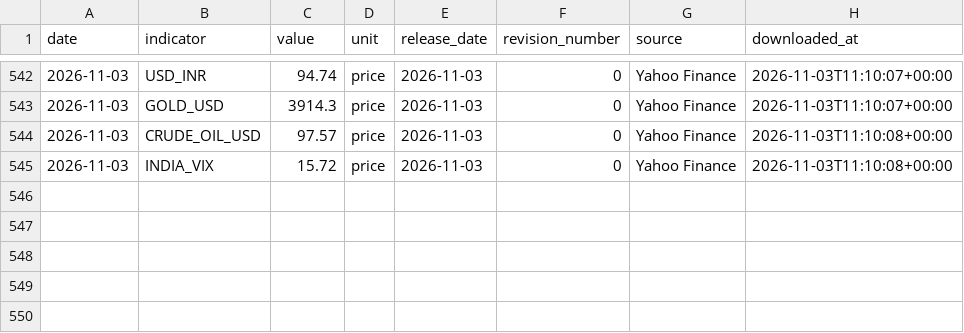
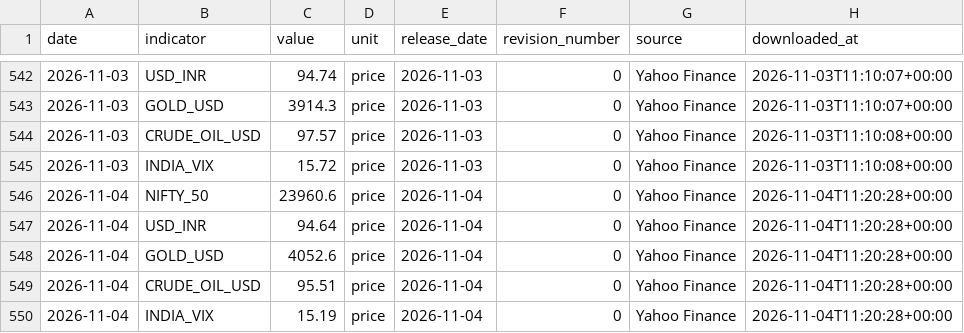
Before and after one commit to EliteConnect476/india-macro-terminal, a CSV file: data/processed/market_data.csv, drawn as a sheet; only a part is shown, gaps mark what is left out.

Commit message:
Auto-update: 2026-11-04

```diff
--- a/data/processed/market_data.csv
+++ b/data/processed/market_data.csv
@@ -545 +545,6 @@ date,indicator,value,unit,release_date,revision_number,source,downloaded_at
 2026-11-03,INDIA_VIX,15.72,price,2026-11-03,0,Yahoo Finance,2026-11-03T11:10:08+00:00
+2026-11-04,NIFTY_50,23960.6,price,2026-11-04,0,Yahoo Finance,2026-11-04T11:20:28+00:00
+2026-11-04,USD_INR,94.64,price,2026-11-04,0,Yahoo Finance,2026-11-04T11:20:28+00:00
+2026-11-04,GOLD_USD,4052.6,price,2026-11-04,0,Yahoo Finance,2026-11-04T11:20:28+00:00
+2026-11-04,CRUDE_OIL_USD,95.51,price,2026-11-04,0,Yahoo Finance,2026-11-04T11:20:28+00:00
+2026-11-04,INDIA_VIX,15.19,price,2026-11-04,0,Yahoo Finance,2026-11-04T11:20:28+00:00
```
